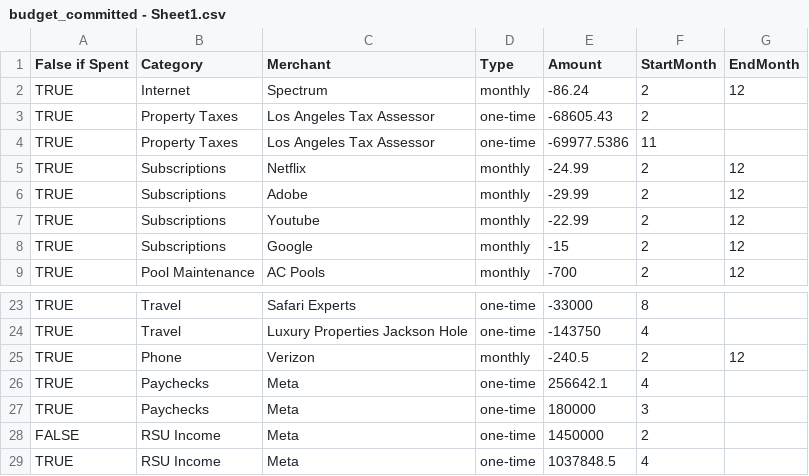
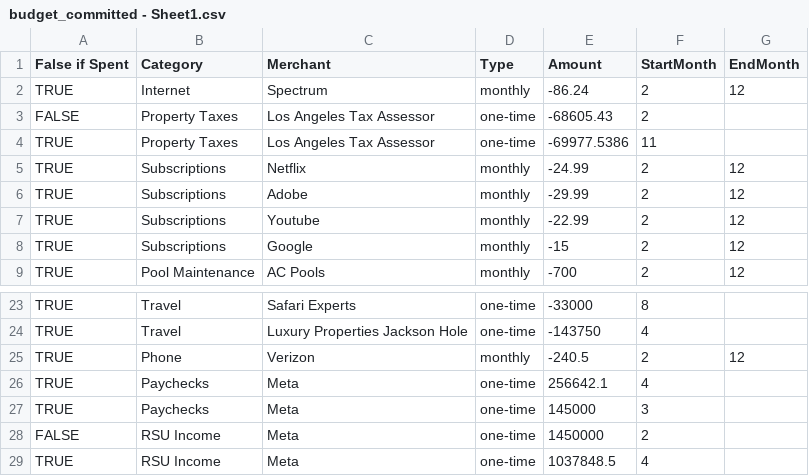
Before and after one commit to jasonrubin666/Financial-Snapshot, a CSV file: budget_committed - Sheet1.csv, drawn as a sheet; only a part is shown, gaps mark what is left out.

```diff
--- a/budget_committed - Sheet1.csv
+++ b/budget_committed - Sheet1.csv
@@ -2,3 +2,3 @@ False if Spent,Category,Merchant,Type,Amount,StartMonth,EndMonth
 TRUE,Internet,Spectrum ,monthly,-86.24,2,12
-TRUE,Property Taxes,Los Angeles Tax Assessor,one-time,-68605.43,2,
+FALSE,Property Taxes,Los Angeles Tax Assessor,one-time,-68605.43,2,
 TRUE,Property Taxes,Los Angeles Tax Assessor,one-time,-69977.5386,11,
@@ -26,3 +26,3 @@ TRUE,Phone,Verizon,monthly,-240.5,2,12
 TRUE,Paychecks,Meta,one-time,256642.1,4,
-TRUE,Paychecks,Meta,one-time,180000,3,
+TRUE,Paychecks,Meta,one-time,145000,3,
 FALSE,RSU Income,Meta,one-time,1450000,2,
```
Also changed, not shown: financial-snapshot-inputs.csv, 12 other files.
